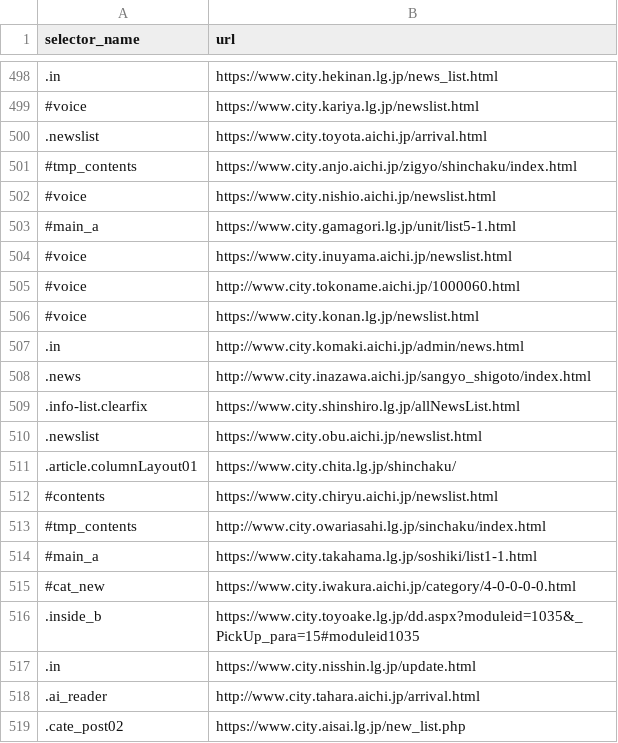
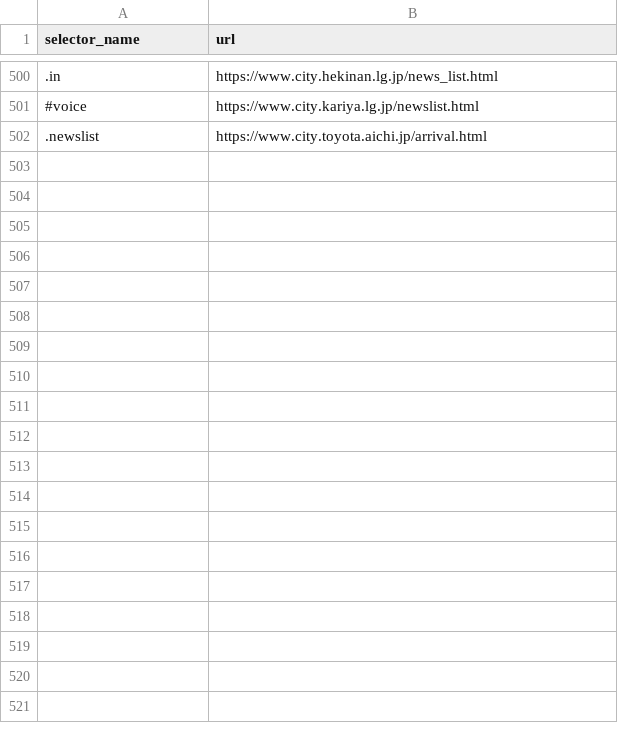
Before and after one commit to SotaSato-stst/git_sotasato_back, a CSV file: scraping/master_data/urls-1.csv, drawn as a sheet; only a part is shown, gaps mark what is left out; removed rows and columns are numbered as before the commit, all else as after; the diff covers the shown part only; the diff names each change by its address in the sheet, - before the commit and + after, or states it on an @@ line.

```diff
--- a/scraping/master_data/urls-1.csv
+++ b/scraping/master_data/urls-1.csv
-row 501: #tmp_contents | https://www.city.anjo.aichi.jp/zigyo/shinchaku/index.html
-row 502: #voice | https://www.city.nishio.aichi.jp/newslist.html
-row 503: #main_a | https://www.city.gamagori.lg.jp/unit/list5-1.html
-row 504: #voice | https://www.city.inuyama.aichi.jp/newslist.html
-row 505: #voice | http://www.city.tokoname.aichi.jp/1000060.html
-row 506: #voice | https://www.city.konan.lg.jp/newslist.html
-row 507: .in | http://www.city.komaki.aichi.jp/admin/news.html
-row 508: .news | http://www.city.inazawa.aichi.jp/sangyo_shigoto/index.html
-row 509: .info-list.clearfix | https://www.city.shinshiro.lg.jp/allNewsList.html
-row 510: .newslist | https://www.city.obu.aichi.jp/newslist.html
-row 511: .article.columnLayout01 | https://www.city.chita.lg.jp/shinchaku/
-row 512: #contents | https://www.city.chiryu.aichi.jp/newslist.html
-row 513: #tmp_contents | http://www.city.owariasahi.lg.jp/sinchaku/index.html
-row 514: #main_a | https://www.city.takahama.lg.jp/soshiki/list1-1.html
-row 515: #cat_new | https://www.city.iwakura.aichi.jp/category/4-0-0-0-0.html
-row 516: .inside_b | https://www.city.toyoake.lg.jp/dd.aspx?moduleid=1035&_PickUp_para=15#moduleid1035
-row 517: .in | https://www.city.nisshin.lg.jp/update.html
-row 518: .ai_reader | http://www.city.tahara.aichi.jp/arrival.html
-row 519: .cate_post02 | https://www.city.aisai.lg.jp/new_list.php
```
Also changed, not shown: 5 added rows, 34 removed rows and 36 edited cells elsewhere in this file, api_server/db/seeds/cities.csv, api_server/db/seeds/ministries.csv, 2 other files.
